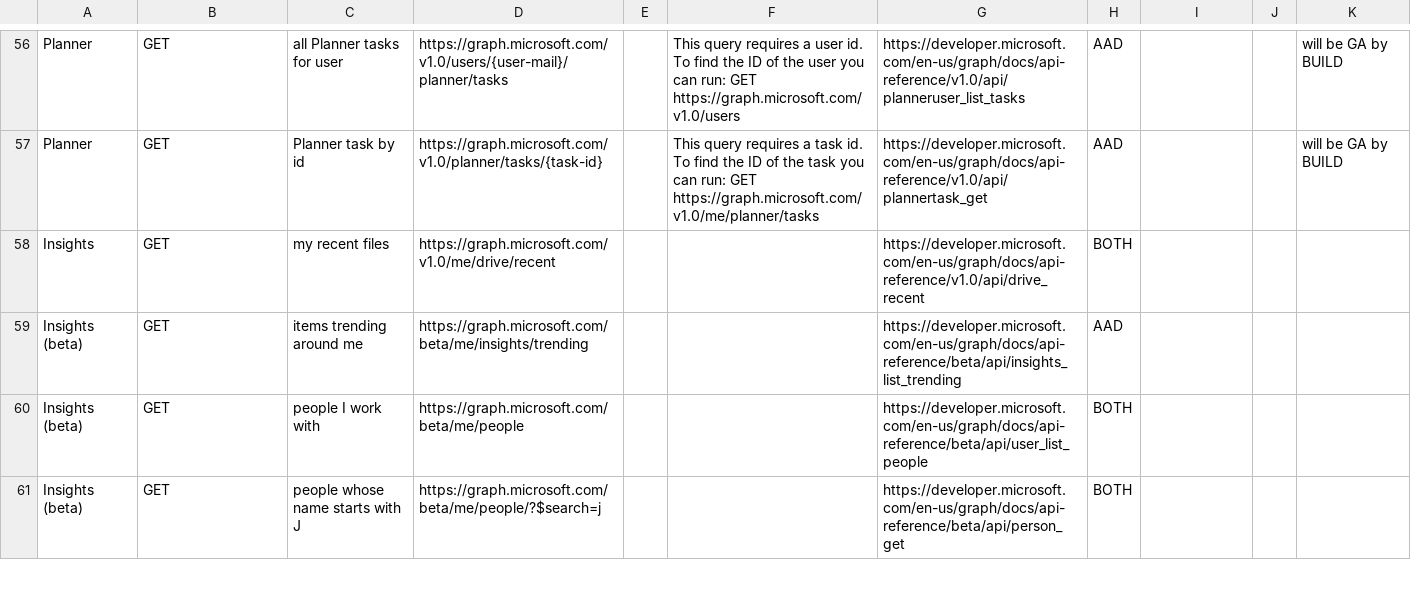
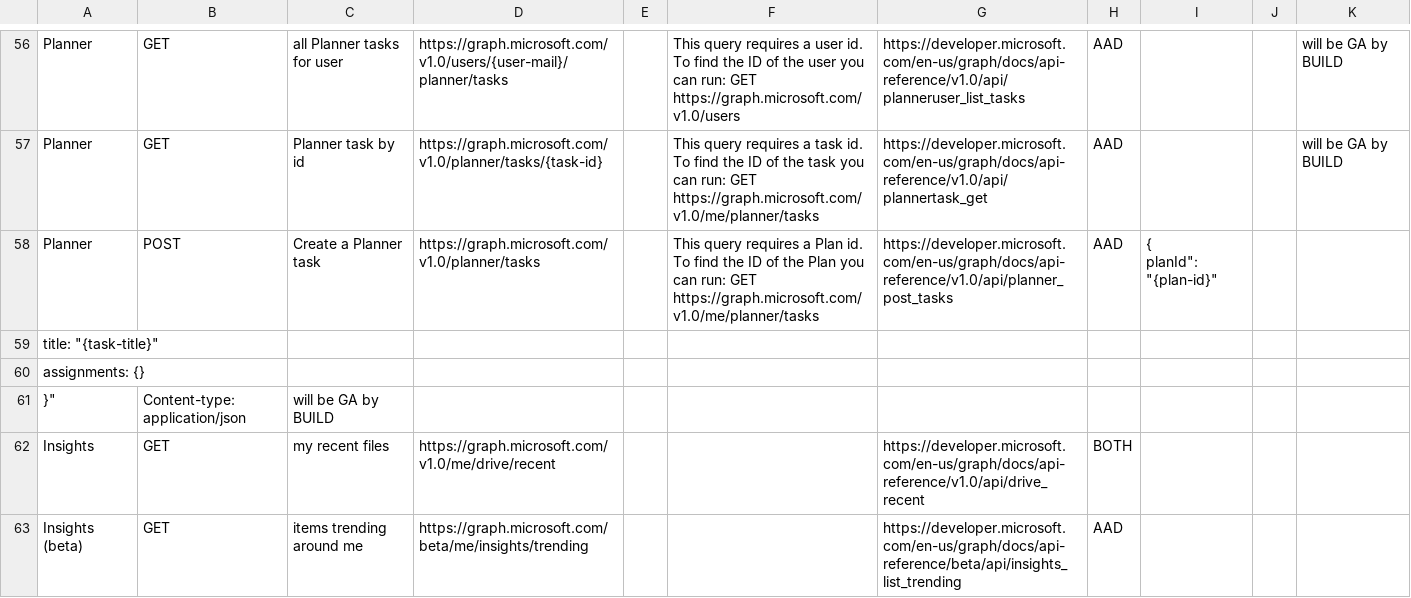
Before and after one commit to microsoftgraph/microsoft-graph-explorer, a CSV file: sample-queries.csv, drawn as a sheet; only a part is shown, gaps mark what is left out; the shorter side is filled out with more unchanged rows; ↵ is a line break in a cell; the diff names each change by its address in the sheet, - before the commit and + after, or states it on an @@ line.

Commit message:
Added new sample query to create a Planner Task

```diff
--- a/sample-queries.csv
+++ b/sample-queries.csv
+row 58: Planner | POST | Create a Planner task | https://graph.microsoft.com/v1.0/planner/tasks |  | This query requires a Plan id. To find the ID of the Plan you can run: GET https://graph.microsoft.com/v1.0/me/planner/tasks | https://developer.microsoft.com/en-us/graph/docs/api-reference/v1.0/api/planner_post_tasks | AAD | { ↵ planId": "{plan-id}"
+row 59: title: "{task-title}"
+row 60: assignments: {}
+row 61: }" | Content-type: application/json | will be GA by BUILD
```
Also changed, not shown: 2 other files.
